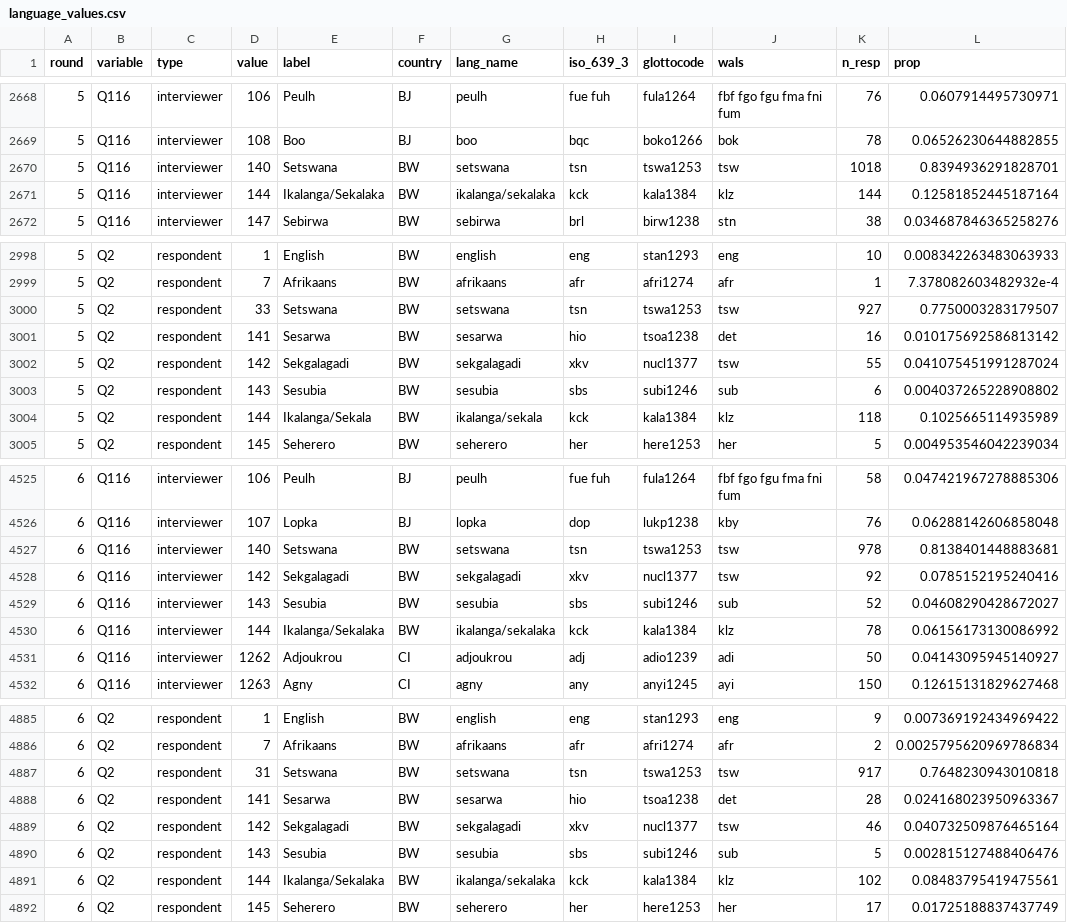
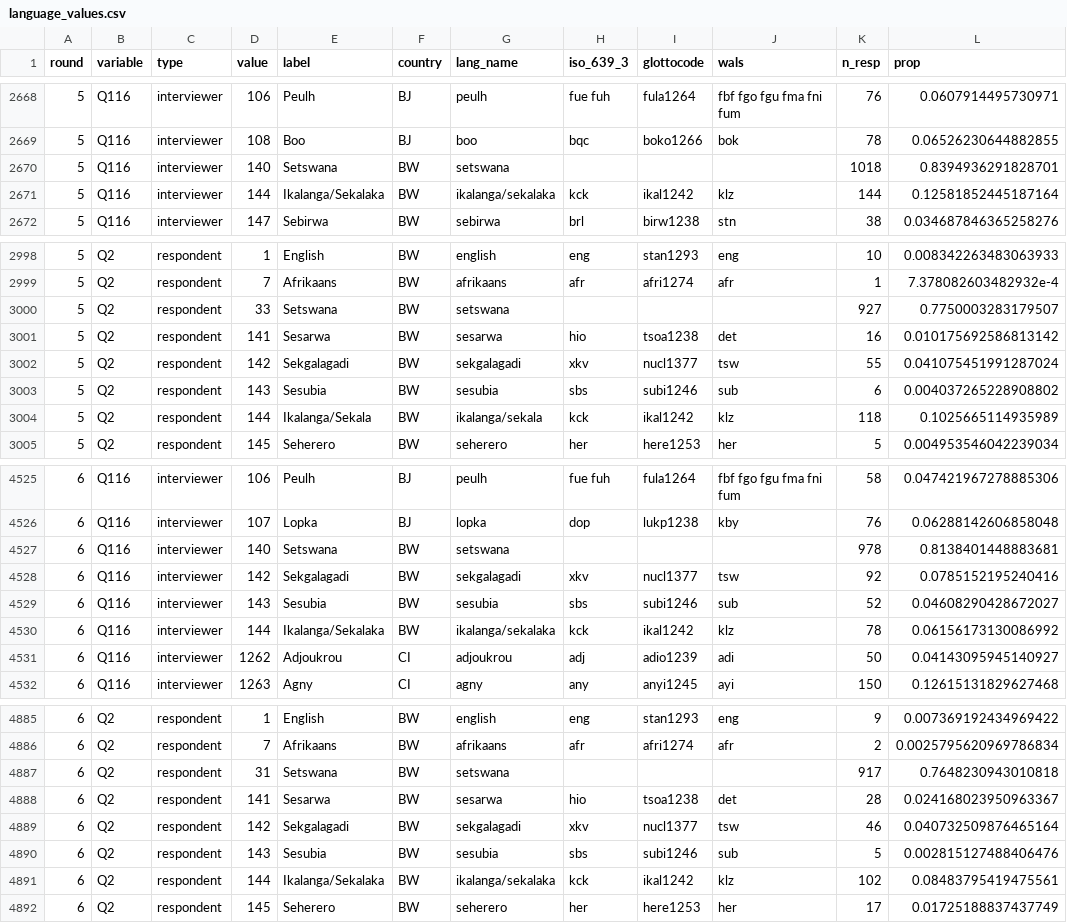
Before and after one commit to jrnold/afrobarometer-languages, a CSV file: data/language_values.csv, drawn as a sheet; only a part is shown, gaps mark what is left out; the diff covers the shown part only.

```diff
--- a/data/language_values.csv
+++ b/data/language_values.csv
@@ -2669,4 +2669,4 @@ round,variable,type,value,label,country,lang_name,iso_639_3,glottocode,wals,n_re
 5,Q116,interviewer,108,Boo,BJ,boo,bqc,boko1266,bok,78,0.06526230644882855
-5,Q116,interviewer,140,Setswana,BW,setswana,tsn,tswa1253,tsw,1018,0.8394936291828701
-5,Q116,interviewer,144,Ikalanga/Sekalaka,BW,ikalanga/sekalaka,kck,kala1384,klz,144,0.12581852445187164
+5,Q116,interviewer,140,Setswana,BW,setswana,,,,1018,0.8394936291828701
+5,Q116,interviewer,144,Ikalanga/Sekalaka,BW,ikalanga/sekalaka,kck,ikal1242,klz,144,0.12581852445187164
 5,Q116,interviewer,147,Sebirwa,BW,sebirwa,brl,birw1238,stn,38,0.034687846365258276
@@ -2999,3 +2999,3 @@ round,variable,type,value,label,country,lang_name,iso_639_3,glottocode,wals,n_re
 5,Q2,respondent,7,Afrikaans,BW,afrikaans,afr,afri1274,afr,1,7.378082603482932e-4
-5,Q2,respondent,33,Setswana,BW,setswana,tsn,tswa1253,tsw,927,0.7750003283179507
+5,Q2,respondent,33,Setswana,BW,setswana,,,,927,0.7750003283179507
 5,Q2,respondent,141,Sesarwa,BW,sesarwa,hio,tsoa1238,det,16,0.010175692586813142
@@ -3003,3 +3003,3 @@ round,variable,type,value,label,country,lang_name,iso_639_3,glottocode,wals,n_re
 5,Q2,respondent,143,Sesubia,BW,sesubia,sbs,subi1246,sub,6,0.004037265228908802
-5,Q2,respondent,144,Ikalanga/Sekala,BW,ikalanga/sekala,kck,kala1384,klz,118,0.1025665114935989
+5,Q2,respondent,144,Ikalanga/Sekala,BW,ikalanga/sekala,kck,ikal1242,klz,118,0.1025665114935989
 5,Q2,respondent,145,Seherero,BW,seherero,her,here1253,her,5,0.004953546042239034
@@ -4526,6 +4526,6 @@ round,variable,type,value,label,country,lang_name,iso_639_3,glottocode,wals,n_re
 6,Q116,interviewer,107,Lopka,BJ,lopka,dop,lukp1238,kby,76,0.06288142606858048
-6,Q116,interviewer,140,Setswana,BW,setswana,tsn,tswa1253,tsw,978,0.8138401448883681
+6,Q116,interviewer,140,Setswana,BW,setswana,,,,978,0.8138401448883681
 6,Q116,interviewer,142,Sekgalagadi,BW,sekgalagadi,xkv,nucl1377,tsw,92,0.0785152195240416
 6,Q116,interviewer,143,Sesubia,BW,sesubia,sbs,subi1246,sub,52,0.04608290428672027
-6,Q116,interviewer,144,Ikalanga/Sekalaka,BW,ikalanga/sekalaka,kck,kala1384,klz,78,0.06156173130086992
+6,Q116,interviewer,144,Ikalanga/Sekalaka,BW,ikalanga/sekalaka,kck,ikal1242,klz,78,0.06156173130086992
 6,Q116,interviewer,1262,Adjoukrou,CI,adjoukrou,adj,adio1239,adi,50,0.04143095945140927
@@ -4886,3 +4886,3 @@ round,variable,type,value,label,country,lang_name,iso_639_3,glottocode,wals,n_re
 6,Q2,respondent,7,Afrikaans,BW,afrikaans,afr,afri1274,afr,2,0.0025795620969786834
-6,Q2,respondent,31,Setswana,BW,setswana,tsn,tswa1253,tsw,917,0.7648230943010818
+6,Q2,respondent,31,Setswana,BW,setswana,,,,917,0.7648230943010818
 6,Q2,respondent,141,Sesarwa,BW,sesarwa,hio,tsoa1238,det,28,0.024168023950963367
@@ -4890,3 +4890,3 @@ round,variable,type,value,label,country,lang_name,iso_639_3,glottocode,wals,n_re
 6,Q2,respondent,143,Sesubia,BW,sesubia,sbs,subi1246,sub,5,0.002815127488406476
-6,Q2,respondent,144,Ikalanga/Sekalaka,BW,ikalanga/sekalaka,kck,kala1384,klz,102,0.08483795419475561
+6,Q2,respondent,144,Ikalanga/Sekalaka,BW,ikalanga/sekalaka,kck,ikal1242,klz,102,0.08483795419475561
 6,Q2,respondent,145,Seherero,BW,seherero,her,here1253,her,17,0.01725188837437749
```
Also changed, not shown: 83 edited cells elsewhere in this file, data/language_names.csv, 3 other files.
